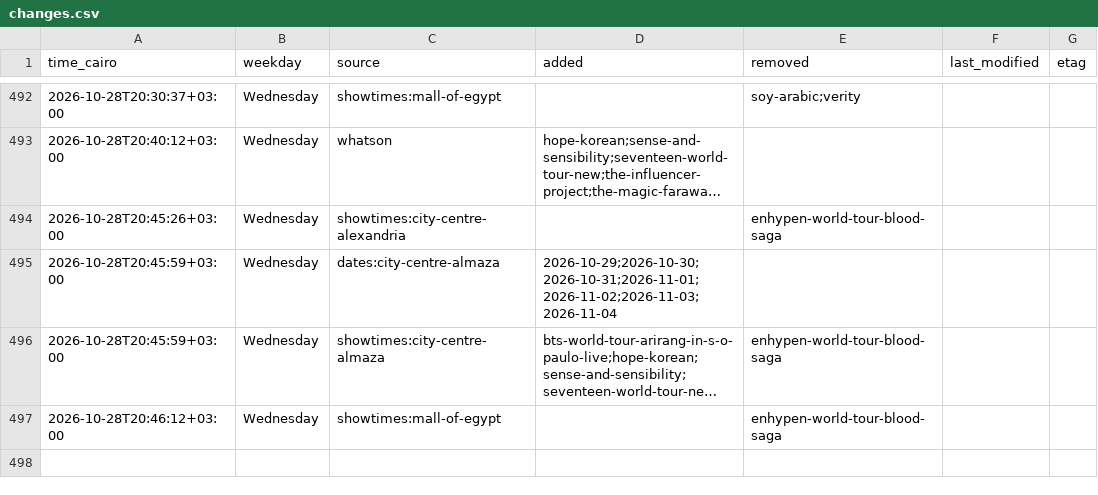
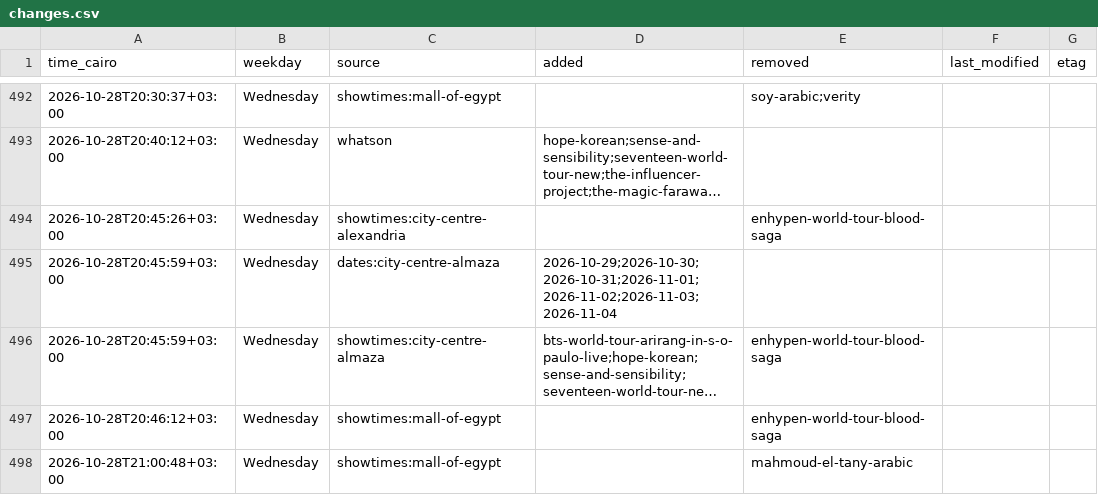
Before and after one commit to Hitari311/vox-watcher, a CSV file: vox_data/changes.csv, drawn as a sheet; only a part is shown, gaps mark what is left out; long unchanged cells end in ….

```diff
--- a/vox_data/changes.csv
+++ b/vox_data/changes.csv
@@ -497 +497,2 @@ time_cairo,weekday,source,added,removed,last_modified,etag
 2026-10-28T20:46:12+03:00,Wednesday,showtimes:mall-of-egypt,,enhypen-world-tour-blood-saga,,
+2026-10-28T21:00:48+03:00,Wednesday,showtimes:mall-of-egypt,,mahmoud-el-tany-arabic,,
```
Also changed, not shown: 1 other file.
